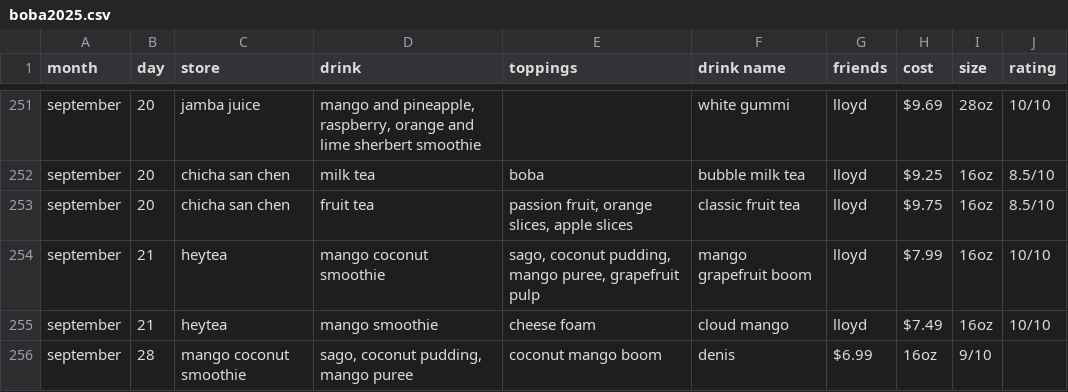
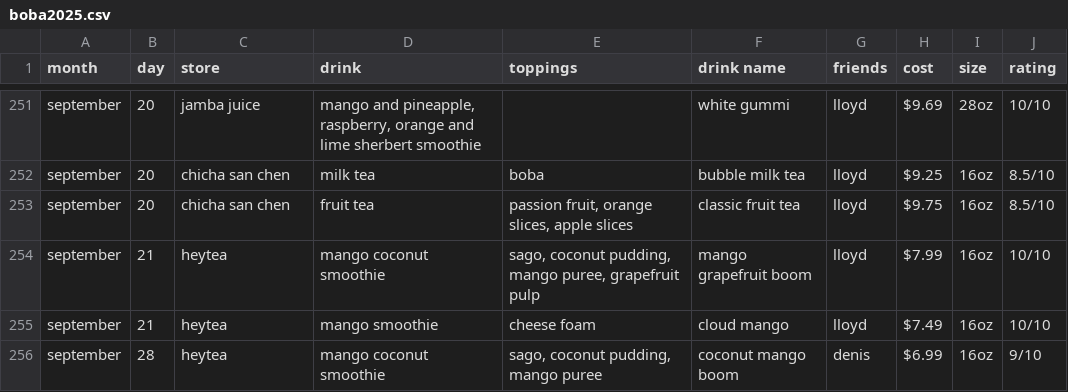
Before and after one commit to jasminelo2020/boba-tracker, a CSV file: data/boba2025.csv, drawn as a sheet; only a part is shown, gaps mark what is left out; removed rows and columns are numbered as before the commit, all else as after; the diff names each change by its address in the sheet, - before the commit and + after, or states it on an @@ line.

Commit message:
fix line 256

```diff
--- a/data/boba2025.csv
+++ b/data/boba2025.csv
-row 256: september | 28 | mango coconut smoothie | sago, coconut pudding, mango puree | coconut mango boom | denis | $6.99 | 16oz | 9/10
+row 256: september | 28 | heytea | mango coconut smoothie | sago, coconut pudding, mango puree | coconut mango boom | denis | $6.99 | 16oz | 9/10
```
